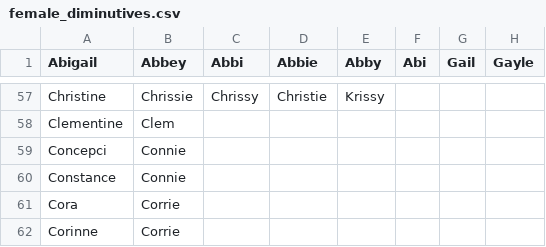
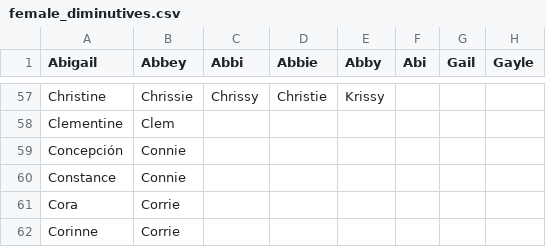
Before and after one commit to HaJongler/diminutives.db, a CSV file: gen/female_diminutives.csv, drawn as a sheet; only a part is shown, gaps mark what is left out; the diff names each change by its address in the sheet, - before the commit and + after, or states it on an @@ line.

Commit message:
Better handling of Unicode.
* bin/generate_diminutives_csv.php
  (extract_first_rev): Normalize revision contents (form NFC) if the intl
    extension is loaded.
  (extract_capitalized_words): Look for capitalized words using Unicode
    "letter" character classes.

```diff
--- a/gen/female_diminutives.csv
+++ b/gen/female_diminutives.csv
-A59 (Abigail): Concepci
+A59 (Abigail): Concepción
```
Also changed, not shown: 2 other files.
